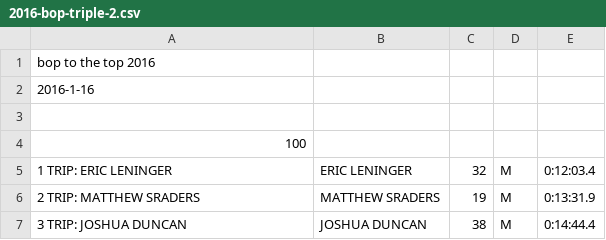
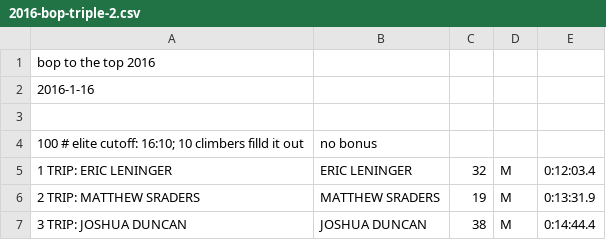
Before and after one commit to joduncan/RaceScoring, a CSV file: data/2016-bop-triple-2.csv, drawn as a sheet; only a part is shown; removed rows and columns are numbered as before the commit, all else as after; the diff names each change by its address in the sheet, - before the commit and + after, or states it on an @@ line.

```diff
--- a/data/2016-bop-triple-2.csv
+++ b/data/2016-bop-triple-2.csv
-row 4: 100
+row 4: 100 # elite cutoff: 16:10; 10 climbers filld it out | no bonus
```
Also changed, not shown: data/2016-bop-single.csv, 1 other file.
